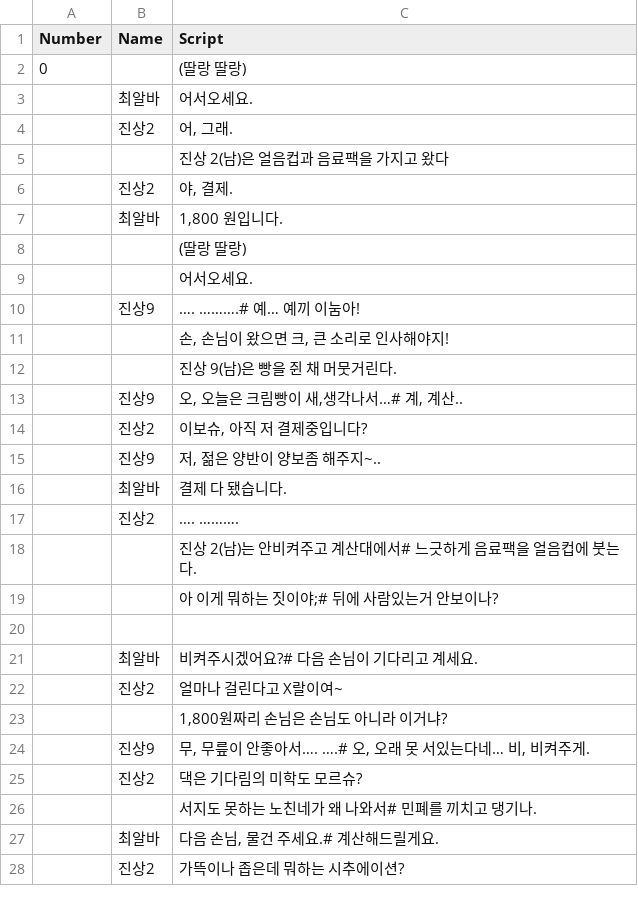
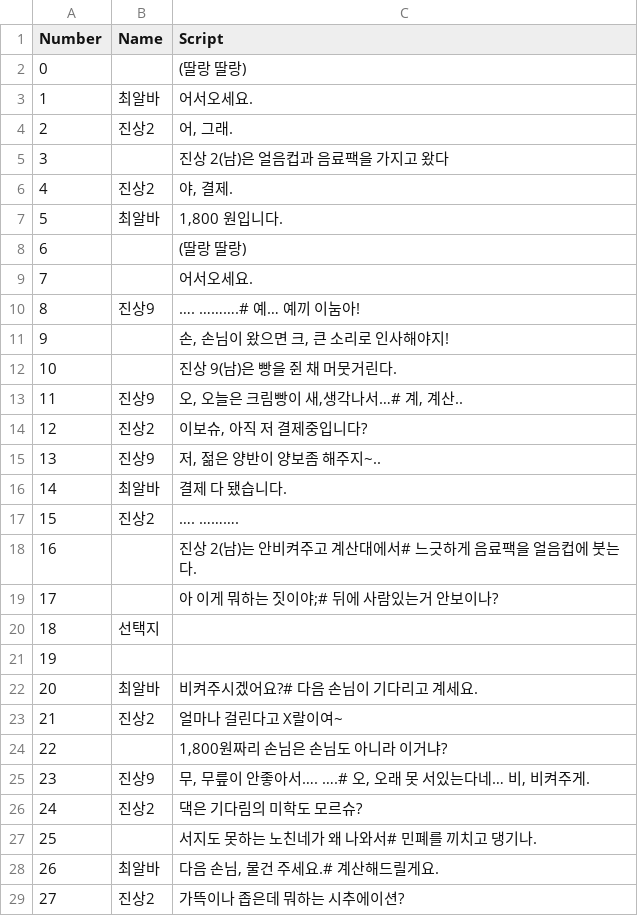
Before and after one commit to TeamOddCS/JS25, a CSV file: Odd_ConvenienceStore/Assets/Resources/JinSang2-2.csv, drawn as a sheet; only a part is shown; the diff covers the shown part only.

```diff
--- a/Odd_ConvenienceStore/Assets/Resources/JinSang2-2.csv
+++ b/Odd_ConvenienceStore/Assets/Resources/JinSang2-2.csv
@@ -2,27 +2,28 @@
 0,,(딸랑 딸랑)
-,최알바,어서오세요.
-,진상2,"어, 그래."
-,,진상 2(남)은 얼음컵과 음료팩을 가지고 왔다
-,진상2,"야, 결제."
-,최알바,"1,800 원입니다."
-,,(딸랑 딸랑)
-,,어서오세요.
-,진상9,…. ……….# 예… 예끼 이눔아!
-,,"손, 손님이 왔으면 크, 큰 소리로 인사해야지!"
-,,진상 9(남)은 빵을 쥔 채 머뭇거린다.
-,진상9,"오, 오늘은 크림빵이 새,생각나서…# 계, 계산.."
-,진상2,"이보슈, 아직 저 결제중입니다?"
-,진상9,"저, 젊은 양반이 양보좀 해주지~.."
-,최알바,결제 다 됐습니다.
-,진상2,…. ……….
-,,진상 2(남)는 안비켜주고 계산대에서# 느긋하게 음료팩을 얼음컵에 붓는다.
-,,아 이게 뭐하는 짓이야;# 뒤에 사람있는거 안보이나?
-,,
-,최알바,비켜주시겠어요?# 다음 손님이 기다리고 계세요.
-,진상2,얼마나 걸린다고 X랄이여~
-,,"1,800원짜리 손님은 손님도 아니라 이거냐?"
-,진상9,"무, 무릎이 안좋아서…. ….# 오, 오래 못 서있는다네… 비, 비켜주게."
-,진상2,댁은 기다림의 미학도 모르슈?
-,,서지도 못하는 노친네가 왜 나와서# 민폐를 끼치고 댕기나.
-,최알바,"다음 손님, 물건 주세요.# 계산해드릴게요."
-,진상2,가뜩이나 좁은데 뭐하는 시추에이션?
+1,최알바,어서오세요.
+2,진상2,"어, 그래."
+3,,진상 2(남)은 얼음컵과 음료팩을 가지고 왔다
+4,진상2,"야, 결제."
+5,최알바,"1,800 원입니다."
+6,,(딸랑 딸랑)
+7,,어서오세요.
+8,진상9,…. ……….# 예… 예끼 이눔아!
+9,,"손, 손님이 왔으면 크, 큰 소리로 인사해야지!"
+10,,진상 9(남)은 빵을 쥔 채 머뭇거린다.
+11,진상9,"오, 오늘은 크림빵이 새,생각나서…# 계, 계산.."
+12,진상2,"이보슈, 아직 저 결제중입니다?"
+13,진상9,"저, 젊은 양반이 양보좀 해주지~.."
+14,최알바,결제 다 됐습니다.
+15,진상2,…. ……….
+16,,진상 2(남)는 안비켜주고 계산대에서# 느긋하게 음료팩을 얼음컵에 붓는다.
+17,,아 이게 뭐하는 짓이야;# 뒤에 사람있는거 안보이나?
+18,선택지,
+19,,
+20,최알바,비켜주시겠어요?# 다음 손님이 기다리고 계세요.
+21,진상2,얼마나 걸린다고 X랄이여~
+22,,"1,800원짜리 손님은 손님도 아니라 이거냐?"
+23,진상9,"무, 무릎이 안좋아서…. ….# 오, 오래 못 서있는다네… 비, 비켜주게."
+24,진상2,댁은 기다림의 미학도 모르슈?
+25,,서지도 못하는 노친네가 왜 나와서# 민폐를 끼치고 댕기나.
+26,최알바,"다음 손님, 물건 주세요.# 계산해드릴게요."
+27,진상2,가뜩이나 좁은데 뭐하는 시추에이션?
```
Also changed, not shown: 7 edited cells elsewhere in this file, Odd_ConvenienceStore/Assets/Resources/JinSang2-1.csv, 12 other files.
